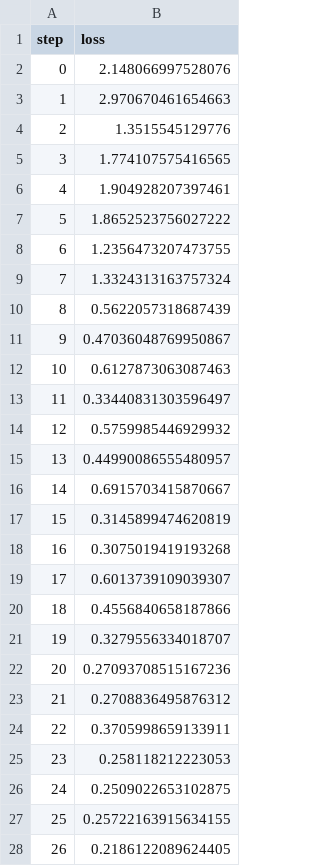
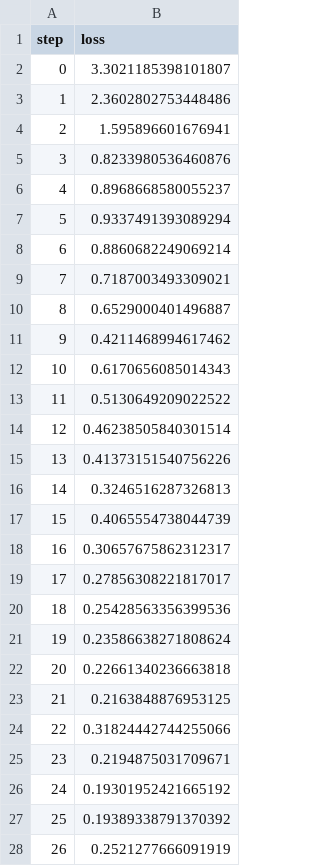
Before and after one commit to f1yToMoon/IRIS_TensorFlow, a TSV file: custom_dir/plots/metrics/eval/loss.tsv, drawn as a sheet; only a part is shown; the diff covers the shown part only.

```diff
--- a/custom_dir/plots/metrics/eval/loss.tsv
+++ b/custom_dir/plots/metrics/eval/loss.tsv
@@ -1,28 +1,28 @@
 step	loss
-0	2.148066997528076
-1	2.970670461654663
-2	1.3515545129776
-3	1.774107575416565
-4	1.904928207397461
-5	1.8652523756027222
-6	1.2356473207473755
-7	1.3324313163757324
-8	0.5622057318687439
-9	0.47036048769950867
-10	0.6127873063087463
-11	0.33440831303596497
-12	0.5759985446929932
-13	0.44990086555480957
-14	0.6915703415870667
-15	0.3145899474620819
-16	0.3075019419193268
-17	0.6013739109039307
-18	0.4556840658187866
-19	0.3279556334018707
-20	0.27093708515167236
-21	0.2708836495876312
-22	0.3705998659133911
-23	0.258118212223053
-24	0.2509022653102875
-25	0.25722163915634155
-26	0.2186122089624405
+0	3.3021185398101807
+1	2.3602802753448486
+2	1.595896601676941
+3	0.8233980536460876
+4	0.8968668580055237
+5	0.9337491393089294
+6	0.8860682249069214
+7	0.7187003493309021
+8	0.6529000401496887
+9	0.4211468994617462
+10	0.6170656085014343
+11	0.5130649209022522
+12	0.46238505840301514
+13	0.41373151540756226
+14	0.3246516287326813
+15	0.4065554738044739
+16	0.30657675862312317
+17	0.27856308221817017
+18	0.25428563356399536
+19	0.23586638271808624
+20	0.22661340236663818
+21	0.2163848876953125
+22	0.31824442744255066
+23	0.2194875031709671
+24	0.19301952421665192
+25	0.19389338791370392
+26	0.2521277666091919
```
Also changed, not shown: 3 edited cells elsewhere in this file, custom_dir/plots/metrics/eval/accuracy.tsv, custom_dir/plots/metrics/train/accuracy.tsv, 4 other files.
